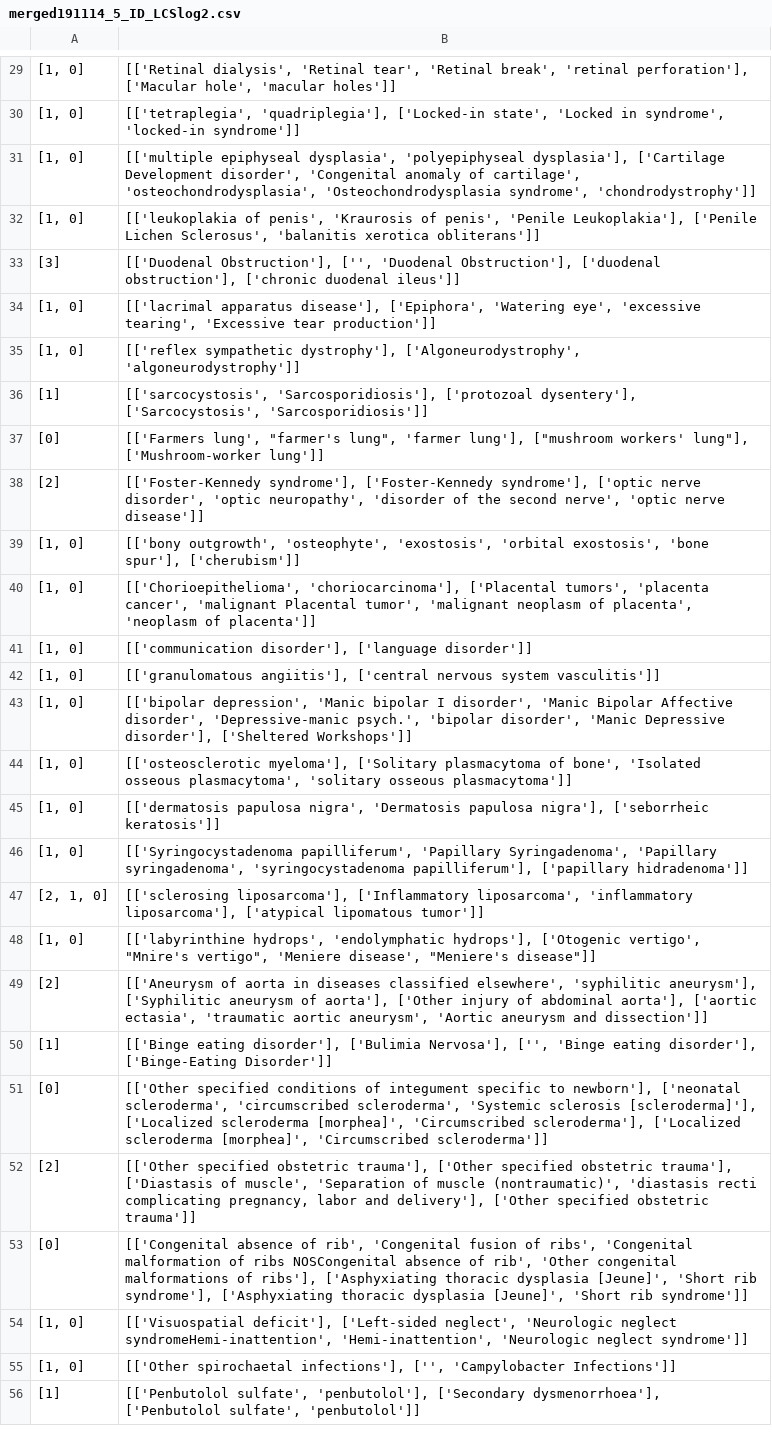
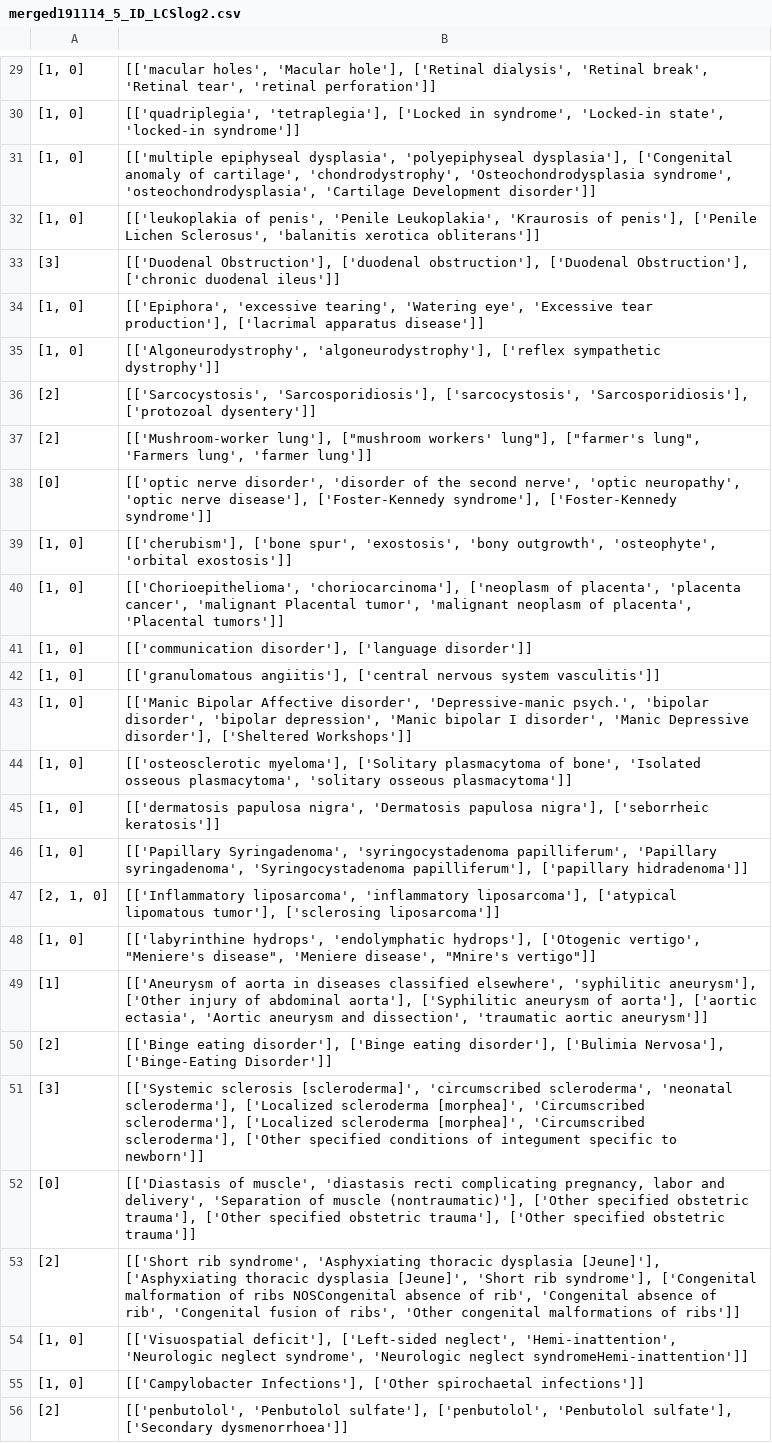
Before and after one commit to ggxxding/Knowledge-graph, a CSV file: merged191114_5_ID_LCSlog2.csv, drawn as a sheet; only a part is shown, gaps mark what is left out; removed rows and columns are numbered as before the commit, all else as after; the diff covers the shown part only; the diff names each change by its address in the sheet, - before the commit and + after, or states it on an @@ line.

```diff
--- a/merged191114_5_ID_LCSlog2.csv
+++ b/merged191114_5_ID_LCSlog2.csv
-B29: [['Retinal dialysis', 'Retinal tear', 'Retinal break', 'retinal perforation'], ['Macular hole', 'macular holes']]
+B29: [['macular holes', 'Macular hole'], ['Retinal dialysis', 'Retinal break', 'Retinal tear', 'retinal perforation']]
-B30: [['tetraplegia', 'quadriplegia'], ['Locked-in state', 'Locked in syndrome', 'locked-in syndrome']]
+B30: [['quadriplegia', 'tetraplegia'], ['Locked in syndrome', 'Locked-in state', 'locked-in syndrome']]
-B31: …'polyepiphyseal dysplasia'], ['Cartilage Development disorder', 'Congenital anomaly of cartilage', 'osteochondrodysplasia', 'Osteochondrodysplasia syndrome', 'chondrodystrophy']]
+B31: …'polyepiphyseal dysplasia'], ['Congenital anomaly of cartilage', 'chondrodystrophy', 'Osteochondrodysplasia syndrome', 'osteochondrodysplasia', 'Cartilage Development disorder']]
-B32: …of penis', 'Kraurosis of penis', 'Penile Leukoplakia'], ['Penile Lichen…
+B32: …of penis', 'Penile Leukoplakia', 'Kraurosis of penis'], ['Penile Lichen…
-B33: [['Duodenal Obstruction'], ['', 'Duodenal Obstruction'], ['duodenal obstruction'], ['chronic duodenal…
+B33: [['Duodenal Obstruction'], ['duodenal obstruction'], ['Duodenal Obstruction'], ['chronic duodenal…
-B34: [['lacrimal apparatus disease'], ['Epiphora', 'Watering eye', 'excessive tearing', 'Excessive tear production']]
+B34: [['Epiphora', 'excessive tearing', 'Watering eye', 'Excessive tear production'], ['lacrimal apparatus disease']]
-B35: [['reflex sympathetic dystrophy'], ['Algoneurodystrophy', 'algoneurodystrophy']]
+B35: [['Algoneurodystrophy', 'algoneurodystrophy'], ['reflex sympathetic dystrophy']]
-row 36: [1] | [['sarcocystosis', 'Sarcosporidiosis'], ['protozoal dysentery'], ['Sarcocystosis', 'Sarcosporidiosis']]
-row 37: [0] | [['Farmers lung', "farmer's lung", 'farmer lung'], ["mushroom workers' lung"], ['Mushroom-worker lung']]
+row 36: [2] | [['Sarcocystosis', 'Sarcosporidiosis'], ['sarcocystosis', 'Sarcosporidiosis'], ['protozoal dysentery']]
-B37: [['Foster-Kennedy syndrome'], ['Foster-Kennedy syndrome'], ['optic nerve disorder', 'optic neuropathy', 'disorder of the second nerve', 'optic nerve disease']]
+B37: [['Mushroom-worker lung'], ["mushroom workers' lung"], ["farmer's lung", 'Farmers lung', 'farmer lung']]
+row 38: [0] | [['optic nerve disorder', 'disorder of the second nerve', 'optic neuropathy', 'optic nerve disease'], ['Foster-Kennedy syndrome'], ['Foster-Kennedy syndrome']]
-B39: [['bony outgrowth', 'osteophyte', 'exostosis', 'orbital exostosis', 'bone spur'], ['cherubism']]
+B39: [['cherubism'], ['bone spur', 'exostosis', 'bony outgrowth', 'osteophyte', 'orbital exostosis']]
-B40: [['Chorioepithelioma', 'choriocarcinoma'], ['Placental tumors', 'placenta cancer', 'malignant Placental tumor', 'malignant neoplasm of placenta', 'neoplasm of placenta']]
+B40: [['Chorioepithelioma', 'choriocarcinoma'], ['neoplasm of placenta', 'placenta cancer', 'malignant Placental tumor', 'malignant neoplasm of placenta', 'Placental tumors']]
-B43: [['bipolar depression', 'Manic bipolar I disorder', 'Manic Bipolar Affective disorder', 'Depressive-manic psych.', 'bipolar disorder', 'Manic…
+B43: [['Manic Bipolar Affective disorder', 'Depressive-manic psych.', 'bipolar disorder', 'bipolar depression', 'Manic bipolar I disorder', 'Manic…
-B46: [['Syringocystadenoma papilliferum', 'Papillary Syringadenoma', 'Papillary syringadenoma', 'syringocystadenoma papilliferum'], ['papillary…
+B46: [['Papillary Syringadenoma', 'syringocystadenoma papilliferum', 'Papillary syringadenoma', 'Syringocystadenoma papilliferum'], ['papillary…
-B47: [['sclerosing liposarcoma'], ['Inflammatory liposarcoma', 'inflammatory liposarcoma'], ['atypical lipomatous tumor']]
+B47: [['Inflammatory liposarcoma', 'inflammatory liposarcoma'], ['atypical lipomatous tumor'], ['sclerosing liposarcoma']]
-B48: …['Otogenic vertigo', "Mnire's vertigo", 'Meniere disease', "Meniere's disease"]]
+B48: …['Otogenic vertigo', "Meniere's disease", 'Meniere disease', "Mnire's vertigo"]]
-row 49: [2] | [['Aneurysm of aorta in diseases classified elsewhere', 'syphilitic aneurysm'], ['Syphilitic aneurysm of aorta'], ['Other injury of abdominal aorta'], ['aortic ectasia', 'traumatic aortic aneurysm', 'Aortic aneurysm and dissection']]
-B49: [['Binge eating disorder'], ['Bulimia Nervosa'], ['', 'Binge eating disorder'], ['Binge-Eating Disorder']]
+B49: [['Aneurysm of aorta in diseases classified elsewhere', 'syphilitic aneurysm'], ['Other injury of abdominal aorta'], ['Syphilitic aneurysm of aorta'], ['aortic ectasia', 'Aortic aneurysm and dissection', 'traumatic aortic aneurysm']]
+row 50: [2] | [['Binge eating disorder'], ['Binge eating disorder'], ['Bulimia Nervosa'], ['Binge-Eating Disorder']]
+row 51: [3] | [['Systemic sclerosis [scleroderma]', 'circumscribed scleroderma', 'neonatal scleroderma'], ['Localized scleroderma [morphea]', 'Circumscribed scleroderma'], ['Localized scleroderma [morphea]', 'Circumscribed scleroderma'], ['Other specified conditions of integument specific to newborn']]
-B52: [['Other specified conditions of integument specific to newborn'], ['neonatal scleroderma', 'circumscribed scleroderma', 'Systemic sclerosis [scleroderma]'], ['Localized scleroderma [morphea]', 'Circumscribed scleroderma'], ['Localized scleroderma [morphea]', 'Circumscribed scleroderma']]
+B52: [['Diastasis of muscle', 'diastasis recti complicating pregnancy, labor and delivery', 'Separation of muscle (nontraumatic)'], ['Other specified obstetric trauma'], ['Other specified obstetric trauma'], ['Other specified obstetric trauma']]
-B53: [['Other specified obstetric trauma'], ['Other specified obstetric trauma'], ['Diastasis of muscle', 'Separation of muscle (nontraumatic)', 'diastasis recti complicating pregnancy, labor and delivery'], ['Other specified obstetric trauma']]
+B53: [['Short rib syndrome', 'Asphyxiating thoracic dysplasia [Jeune]'], ['Asphyxiating thoracic dysplasia [Jeune]', 'Short rib syndrome'], ['Congenital malformation of ribs NOSCongenital absence of rib', 'Congenital absence of rib', 'Congenital fusion of ribs', 'Other congenital malformations of ribs']]
-row 53: [0] | [['Congenital absence of rib', 'Congenital fusion of ribs', 'Congenital malformation of ribs NOSCongenital absence of rib', 'Other congenital malformations of ribs'], ['Asphyxiating thoracic dysplasia [Jeune]', 'Short rib syndrome'], ['Asphyxiating thoracic dysplasia [Jeune]', 'Short rib syndrome']]
-B54: …['Left-sided neglect', 'Neurologic neglect syndromeHemi-inattention', 'Hemi-inattention', 'Neurologic neglect syndrome']]
+B54: …['Left-sided neglect', 'Hemi-inattention', 'Neurologic neglect syndrome', 'Neurologic neglect syndromeHemi-inattention']]
-B55: [['Other spirochaetal infections'], ['', 'Campylobacter Infections']]
+B55: [['Campylobacter Infections'], ['Other spirochaetal infections']]
-row 56: [1] | [['Penbutolol sulfate', 'penbutolol'], ['Secondary dysmenorrhoea'], ['Penbutolol sulfate', 'penbutolol']]
+row 56: [2] | [['penbutolol', 'Penbutolol sulfate'], ['penbutolol', 'Penbutolol sulfate'], ['Secondary dysmenorrhoea']]
```
Also changed, not shown: 9 added rows, 9 removed rows and 34 edited cells elsewhere in this file, merged191114_3_ID_LCSlog2.csv, merged191114_6_ID_LCSlog2.csv, 11 other files.
